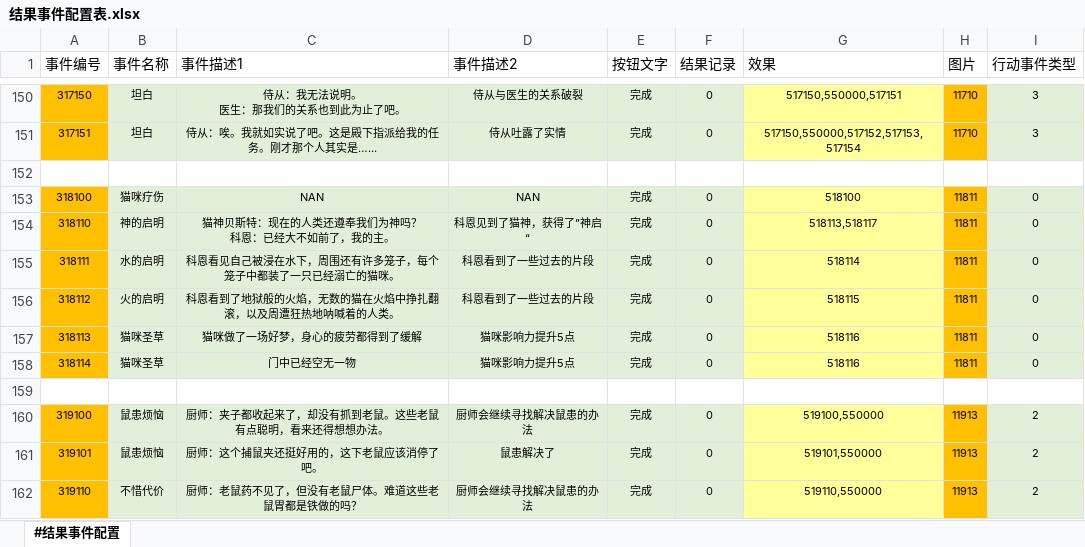
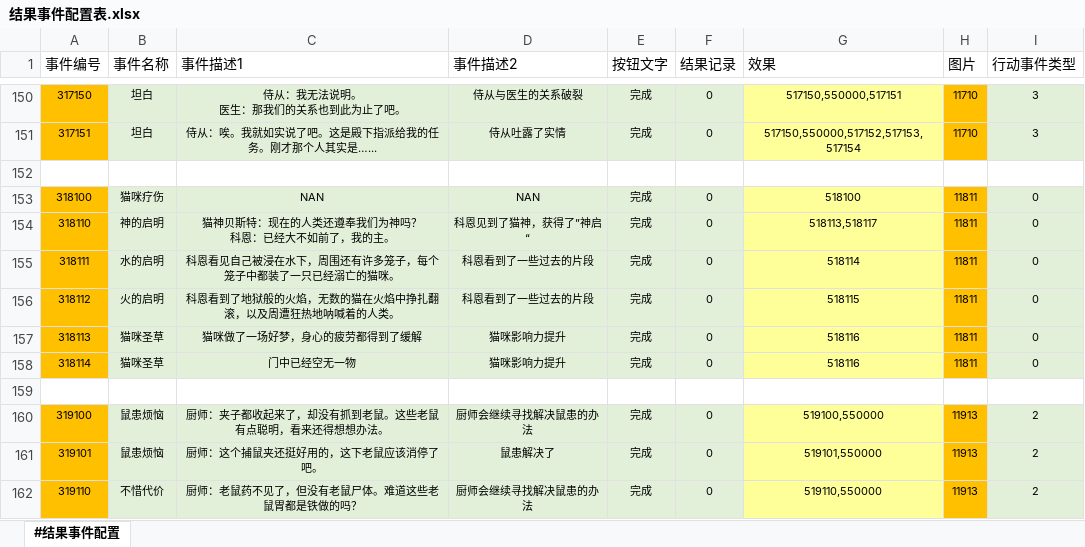
Before and after one commit to RadiumLZhang/Free-Casonry, an Excel workbook: ExcelConfig/pbjson/excel/结果事件配置表.xlsx, sheet #结果事件配置, drawn as a sheet; only a part is shown, gaps mark what is left out; values as stored, in another font and other column widths than the file's, no borders; the diff names each change by its address in the sheet, - before the commit and + after, or states it on an @@ line.

```diff
--- a/ExcelConfig/pbjson/excel/结果事件配置表.xlsx (sheet #结果事件配置)
+++ b/ExcelConfig/pbjson/excel/结果事件配置表.xlsx (sheet #结果事件配置)
-D157:D158 (事件描述2): 猫咪影响力提升5点
+D157:D158 (事件描述2): 猫咪影响力提升
```
Also changed, not shown: 1 other file.
